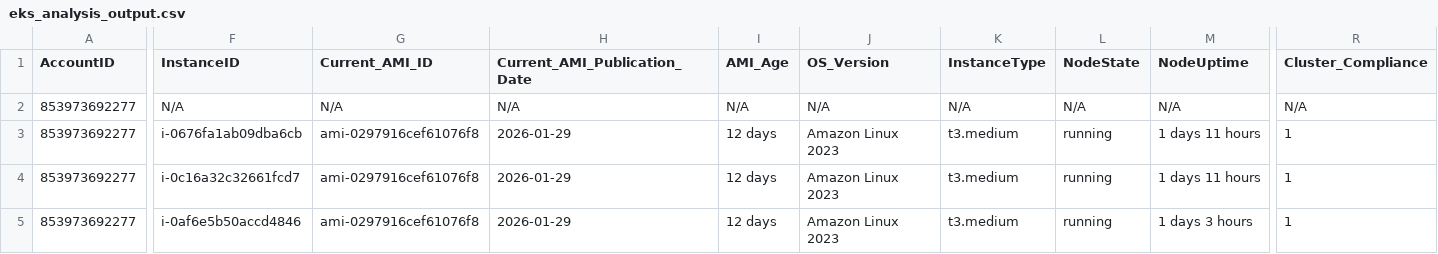
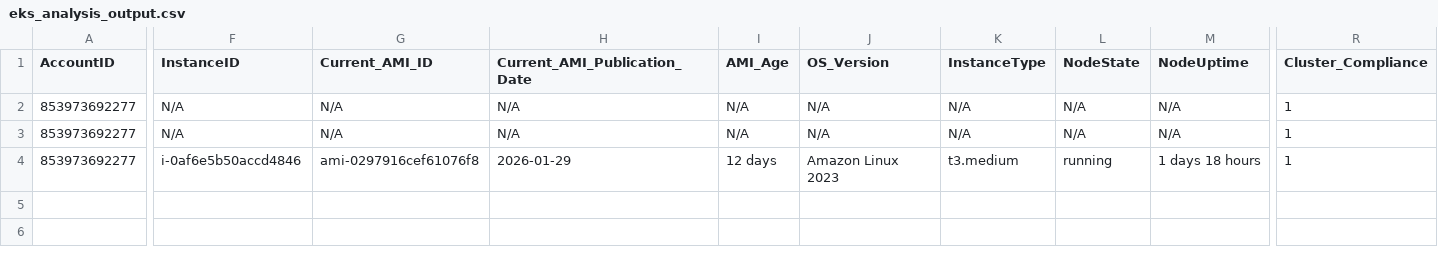
Before and after one commit to vigneshwaraprabu/quicksight-eks, a CSV file: moduler/eks_analysis_output.csv, drawn as a sheet; only a part is shown, gaps mark what is left out; removed rows and columns are numbered as before the commit, all else as after; rows hold the shown columns only; the diff covers the shown part only; the diff names each change by its address in the sheet, - before the commit and + after, or states it on an @@ line.

Commit message:
fixed the cluster complaince issue

```diff
--- a/moduler/eks_analysis_output.csv
+++ b/moduler/eks_analysis_output.csv
-R2 (Cluster_Compliance): N/A
+R2 (Cluster_Compliance): 1
-F3 (InstanceID): i-0676fa1ab09dba6cb
+F3 (InstanceID): N/A
-G3 (Current_AMI_ID): ami-0297916cef61076f8
+G3 (Current_AMI_ID): N/A
-H3 (Current_AMI_Publication_Date): 2026-01-29
+H3 (Current_AMI_Publication_Date): N/A
-I3 (AMI_Age): 12 days
+I3 (AMI_Age): N/A
-J3 (OS_Version): Amazon Linux 2023
+J3 (OS_Version): N/A
-K3 (InstanceType): t3.medium
+K3 (InstanceType): N/A
-L3 (NodeState): running
+L3 (NodeState): N/A
-M3 (NodeUptime): 1 days 11 hours
+M3 (NodeUptime): N/A
-row 4: 853973692277 | i-0c16a32c32661fcd7 | ami-0297916cef61076f8 | 2026-01-29 | 12 days | Amazon Linux 2023 | t3.medium | running | 1 days 11 hours | 1
-M4 (NodeUptime): 1 days 3 hours
+M4 (NodeUptime): 1 days 18 hours
```
Also changed, not shown: 4 edited cells elsewhere in this file, 2 other files.
